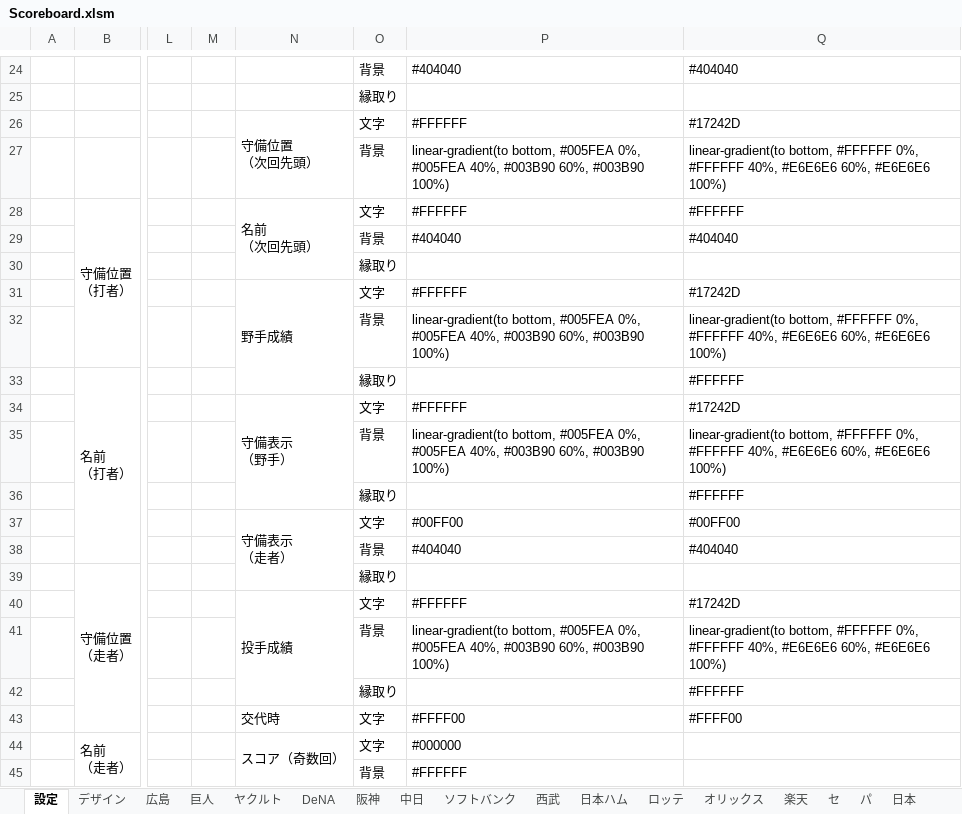
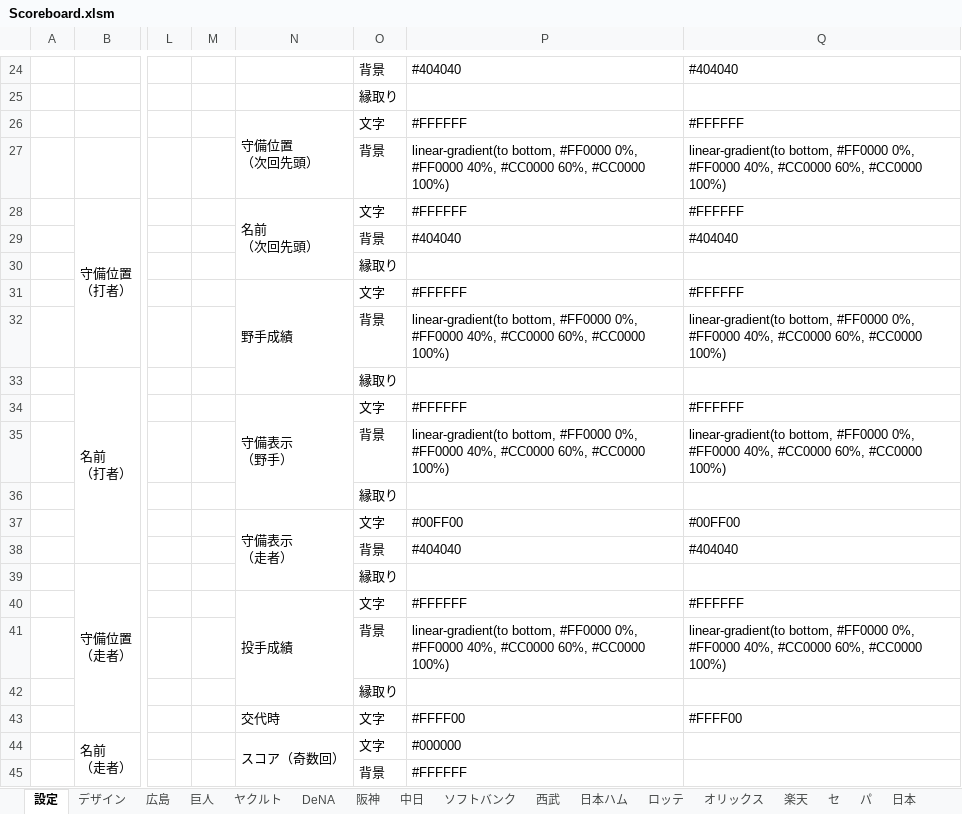
Before and after one commit to Rosariofan69/scoreboard_vue_, an Excel workbook: Scoreboard.xlsm, sheet 設定, drawn as a sheet; only a part is shown, gaps mark what is left out; values as stored, in another font and other column widths than the file's, no cell formats; the diff covers the shown part only; the diff names each change by its address in the sheet, - before the commit and + after, or states it on an @@ line.

```diff
--- a/Scoreboard.xlsm (sheet 設定)
+++ b/Scoreboard.xlsm (sheet 設定)
-Q26: #17242D
+Q26: #FFFFFF
-P27: linear-gradient(to bottom, #005FEA 0%, #005FEA 40%, #003B90 60%, #003B90 100%)
+P27: linear-gradient(to bottom, #FF0000 0%, #FF0000 40%, #CC0000 60%, #CC0000 100%)
-Q27: linear-gradient(to bottom, #FFFFFF 0%, #FFFFFF 40%, #E6E6E6 60%, #E6E6E6 100%)
+Q27: linear-gradient(to bottom, #FF0000 0%, #FF0000 40%, #CC0000 60%, #CC0000 100%)
-Q31: #17242D
+Q31: #FFFFFF
-P32: linear-gradient(to bottom, #005FEA 0%, #005FEA 40%, #003B90 60%, #003B90 100%)
+P32: linear-gradient(to bottom, #FF0000 0%, #FF0000 40%, #CC0000 60%, #CC0000 100%)
-Q32: linear-gradient(to bottom, #FFFFFF 0%, #FFFFFF 40%, #E6E6E6 60%, #E6E6E6 100%)
+Q32: linear-gradient(to bottom, #FF0000 0%, #FF0000 40%, #CC0000 60%, #CC0000 100%)
-Q33: #FFFFFF
+Q33: (empty)
-Q34: #17242D
+Q34: #FFFFFF
-P35: linear-gradient(to bottom, #005FEA 0%, #005FEA 40%, #003B90 60%, #003B90 100%)
+P35: linear-gradient(to bottom, #FF0000 0%, #FF0000 40%, #CC0000 60%, #CC0000 100%)
-Q35: linear-gradient(to bottom, #FFFFFF 0%, #FFFFFF 40%, #E6E6E6 60%, #E6E6E6 100%)
+Q35: linear-gradient(to bottom, #FF0000 0%, #FF0000 40%, #CC0000 60%, #CC0000 100%)
-Q36: #FFFFFF
+Q36: (empty)
-Q40: #17242D
+Q40: #FFFFFF
-P41: linear-gradient(to bottom, #005FEA 0%, #005FEA 40%, #003B90 60%, #003B90 100%)
+P41: linear-gradient(to bottom, #FF0000 0%, #FF0000 40%, #CC0000 60%, #CC0000 100%)
-Q41: linear-gradient(to bottom, #FFFFFF 0%, #FFFFFF 40%, #E6E6E6 60%, #E6E6E6 100%)
+Q41: linear-gradient(to bottom, #FF0000 0%, #FF0000 40%, #CC0000 60%, #CC0000 100%)
-Q42: #FFFFFF
+Q42: (empty)
```
Also changed, not shown: 20 edited cells elsewhere in this sheet, sheet 巨人, sheet オリックス, sheet 中日, sheet DeNA, sheet 阪神, sheet ソフトバンク, cell formats, formulas that keep their value, 1 other file.
